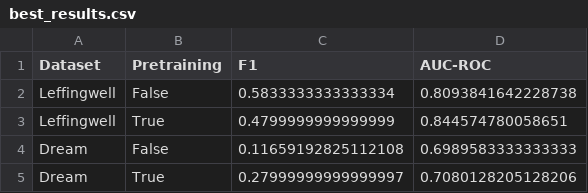
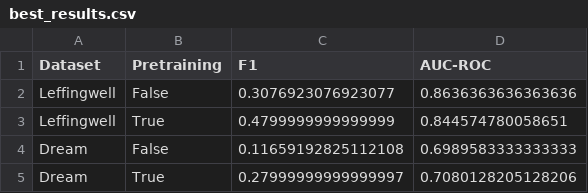
Before and after one commit to mattyding/cs224w-project, a CSV file: best_results.csv, drawn as a sheet; the diff names each change by its address in the sheet, - before the commit and + after, or states it on an @@ line.

Commit message:
Update best_results.csv

```diff
--- a/best_results.csv
+++ b/best_results.csv
-C2 (F1): 0.5833333333333334
+C2 (F1): 0.3076923076923077
-D2 (AUC-ROC): 0.8093841642228738
+D2 (AUC-ROC): 0.8636363636363636
```
